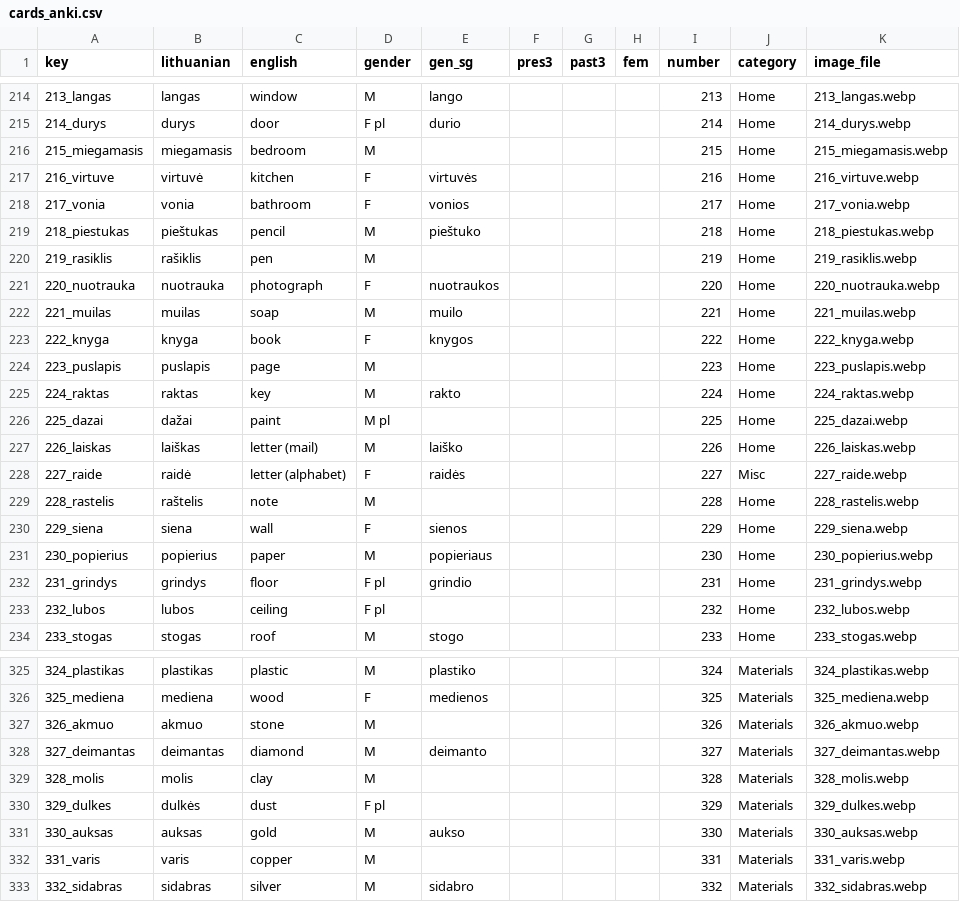
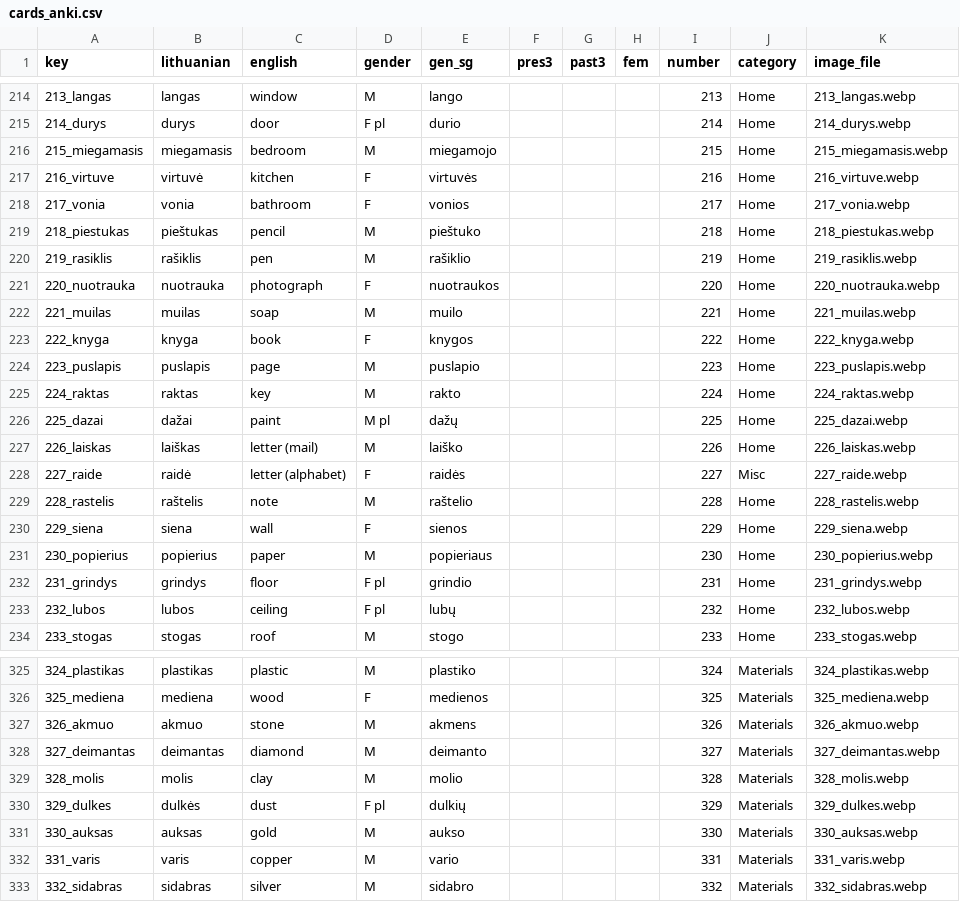
Before and after one commit to dainius-sileika/Lithuanian_Flashcards, a CSV file: cards_anki.csv, drawn as a sheet; only a part is shown, gaps mark what is left out; the diff covers the shown part only; the diff names each change by its address in the sheet, - before the commit and + after, or states it on an @@ line.

```diff
--- a/cards_anki.csv
+++ b/cards_anki.csv
-E216 (gen_sg): (empty)
+E216 (gen_sg): miegamojo
-E220 (gen_sg): (empty)
+E220 (gen_sg): rašiklio
-E224 (gen_sg): (empty)
+E224 (gen_sg): puslapio
-E226 (gen_sg): (empty)
+E226 (gen_sg): dažų
-E229 (gen_sg): (empty)
+E229 (gen_sg): raštelio
-E233 (gen_sg): (empty)
+E233 (gen_sg): lubų
-E327 (gen_sg): (empty)
+E327 (gen_sg): akmens
-E329 (gen_sg): (empty)
+E329 (gen_sg): molio
-E330 (gen_sg): (empty)
+E330 (gen_sg): dulkių
-E332 (gen_sg): (empty)
+E332 (gen_sg): vario
```
Also changed, not shown: 76 edited cells elsewhere in this file.
